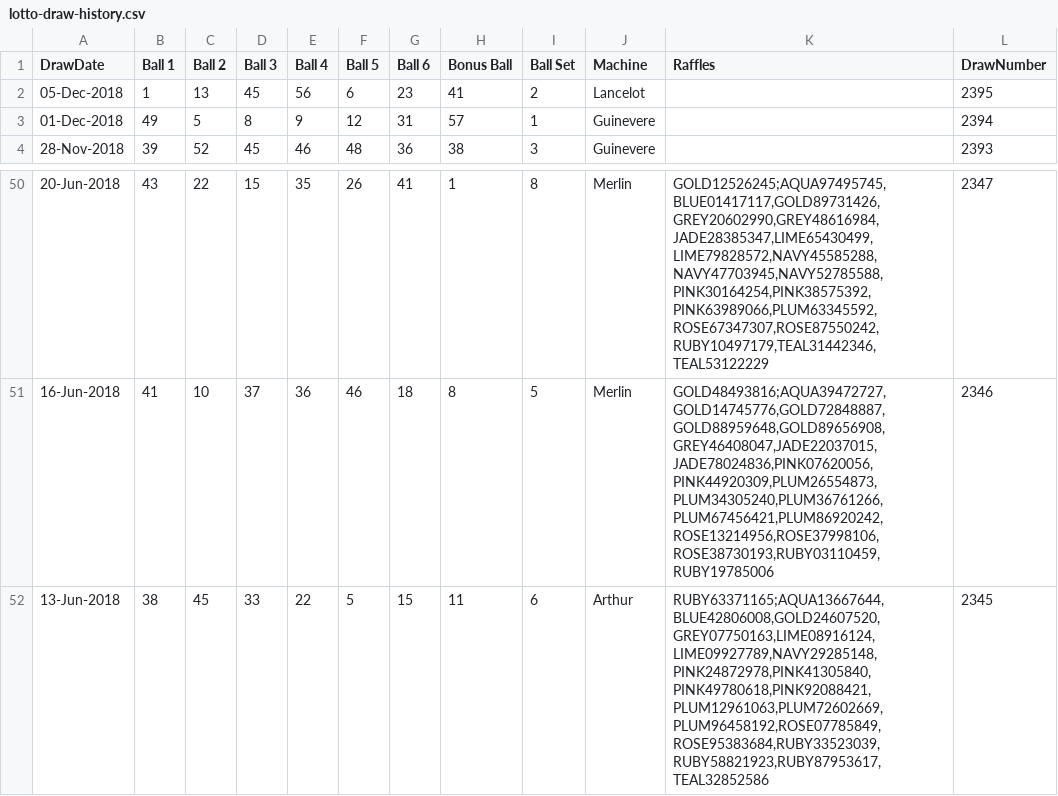
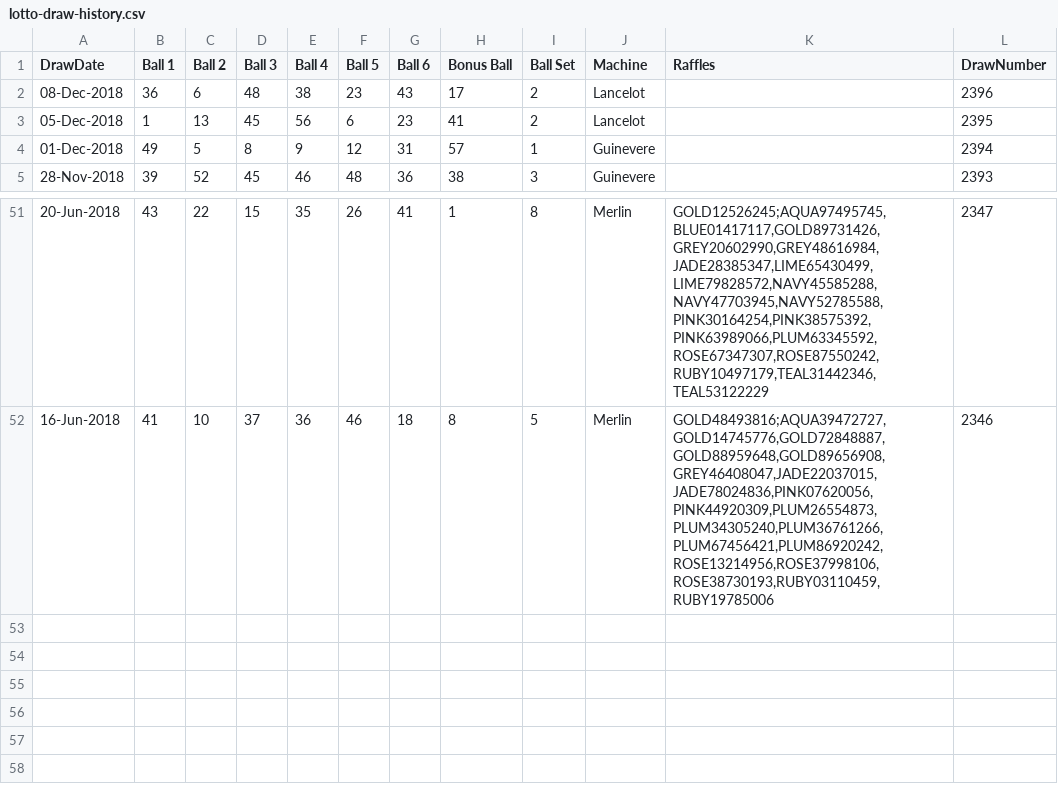
Before and after one commit to markheydon/national-lottery-library, a CSV file: data/lotto-draw-history.csv, drawn as a sheet; only a part is shown, gaps mark what is left out; removed rows and columns are numbered as before the commit, all else as after; the diff names each change by its address in the sheet, - before the commit and + after, or states it on an @@ line.

Commit message:
Added lotto-download command to download latest history csv file.  Also refactored the names a little. (refs #2)

```diff
--- a/data/lotto-draw-history.csv
+++ b/data/lotto-draw-history.csv
+row 2: 08-Dec-2018 | 36 | 6 | 48 | 38 | 23 | 43 | 17 | 2 | Lancelot |  | 2396
-row 52: 13-Jun-2018 | 38 | 45 | 33 | 22 | 5 | 15 | 11 | 6 | Arthur | RUBY63371165;AQUA13667644,BLUE42806008,GOLD24607520,GREY07750163,LIME08916124,LIME09927789,NAVY29285148,PINK24872978,PINK41305840,PINK49780618,PINK92088421,PLUM12961063,PLUM72602669,PLUM96458192,ROSE07785849,ROSE95383684,RUBY33523039,RUBY58821923,RUBY87953617,TEAL32852586 | 2345
```
Also changed, not shown: 5 other files.
